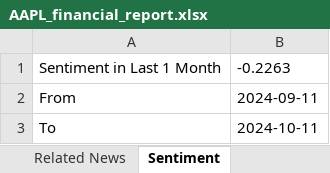
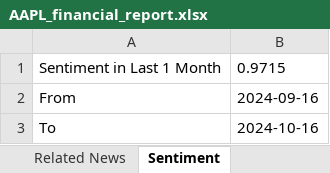
Before and after one commit to VinMoria/Machine-Learning-Project, an Excel workbook: financial_report/AAPL_financial_report.xlsx, sheet Sentiment, drawn as a sheet; values as stored, in another font and other column widths than the file's, no borders; charts and pictures not drawn; the diff names each change by its address in the sheet, - before the commit and + after, or states it on an @@ line.

```diff
--- a/financial_report/AAPL_financial_report.xlsx (sheet Sentiment)
+++ b/financial_report/AAPL_financial_report.xlsx (sheet Sentiment)
-B1: -0.2263
+B1: 0.9715
-B2: 2024-09-11
+B2: 2024-09-16
-B3: 2024-10-11
+B3: 2024-10-16
```
Also changed, not shown: sheet Historical Data, sheet Related News, sheet Integrated Data, sheet Financial Report, charts or pictures, 6 other files.
